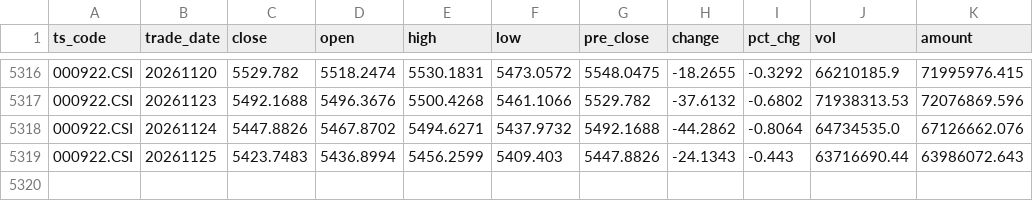
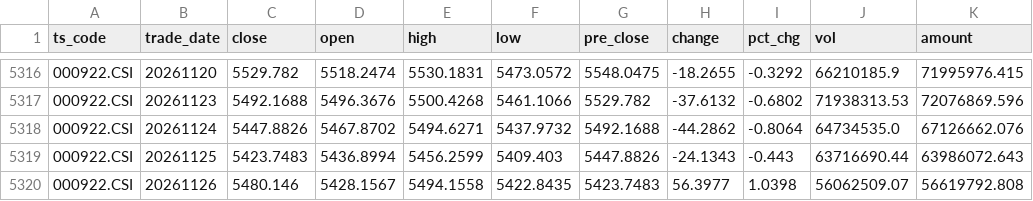
Before and after one commit to Jst-Well-Dan/investment-dashboard, a CSV file: spread/data/idx/000922.CSI.csv, drawn as a sheet; only a part is shown, gaps mark what is left out; the diff names each change by its address in the sheet, - before the commit and + after, or states it on an @@ line.

```diff
--- a/spread/data/idx/000922.CSI.csv
+++ b/spread/data/idx/000922.CSI.csv
+row 5320: 000922.CSI | 20261126 | 5480.146 | 5428.1567 | 5494.1558 | 5422.8435 | 5423.7483 | 56.3977 | 1.0398 | 56062509.07 | 56619792.808
```
Also changed, not shown: spread/data/hs300_basic.csv, spread/data/idx/000300.SH.csv, 16 other files.
